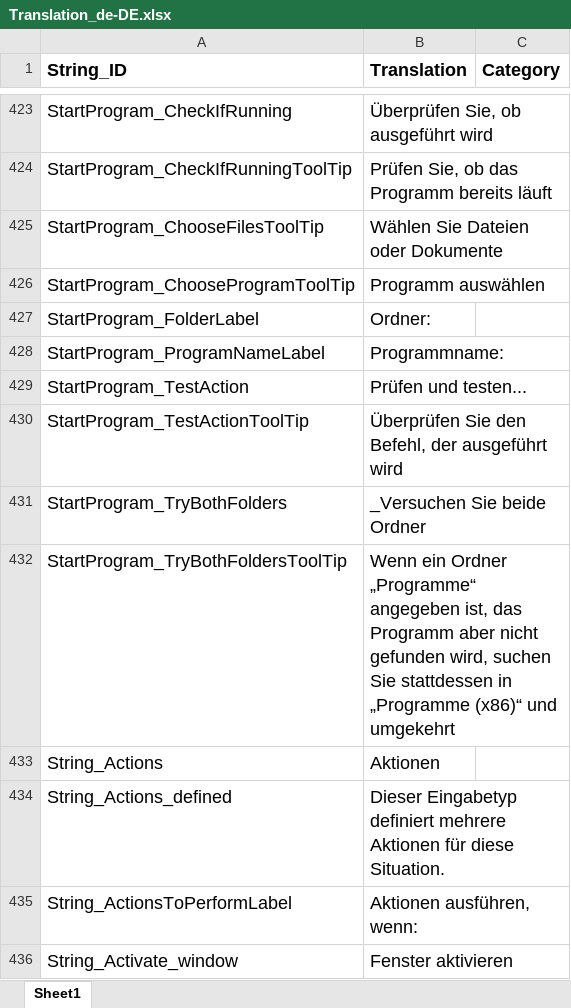
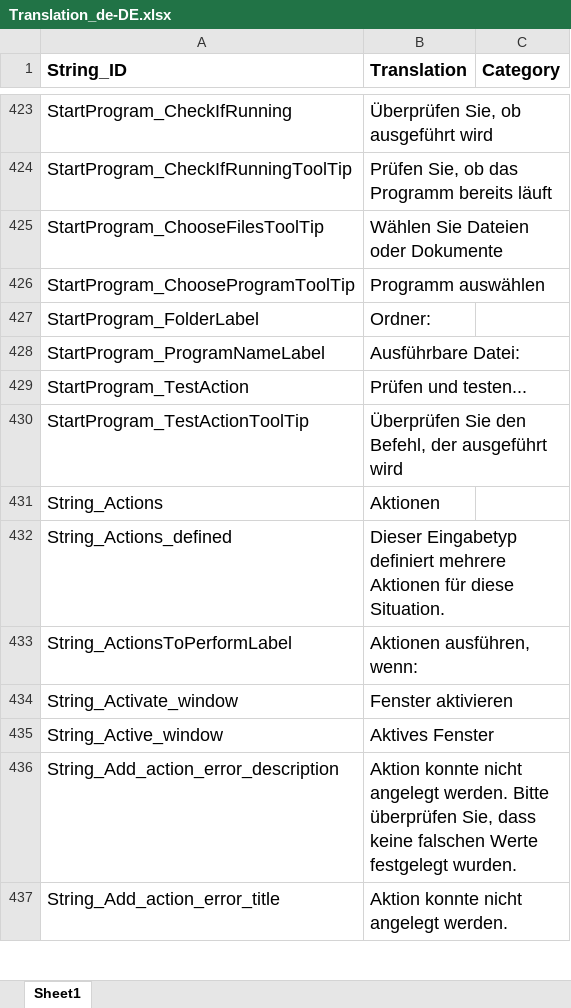
Before and after one commit to Tim-Brogden/AltController, an Excel workbook: AltController/Translation/Translation_de-DE.xlsx, sheet Sheet1, drawn as a sheet; only a part is shown, gaps mark what is left out; the shorter side is filled out with more unchanged rows; values as stored, in another font and other column widths than the file's, no borders; the diff names each change by its address in the sheet, - before the commit and + after, or states it on an @@ line.

```diff
--- a/AltController/Translation/Translation_de-DE.xlsx (sheet Sheet1)
+++ b/AltController/Translation/Translation_de-DE.xlsx (sheet Sheet1)
-B428 (Translation): Programmname:
+B428 (Translation): Ausführbare Datei:
-row 431: StartProgram_TryBothFolders | _Versuchen Sie beide Ordner
-row 432: StartProgram_TryBothFoldersToolTip | Wenn ein Ordner „Programme“ angegeben ist, das Programm aber nicht gefunden wird, suchen Sie stattdessen in „Programme (x86)“ und umgekehrt
```
Also changed, not shown: AltController/Translation/Strings_for_translation.xlsx, 3 other files.
